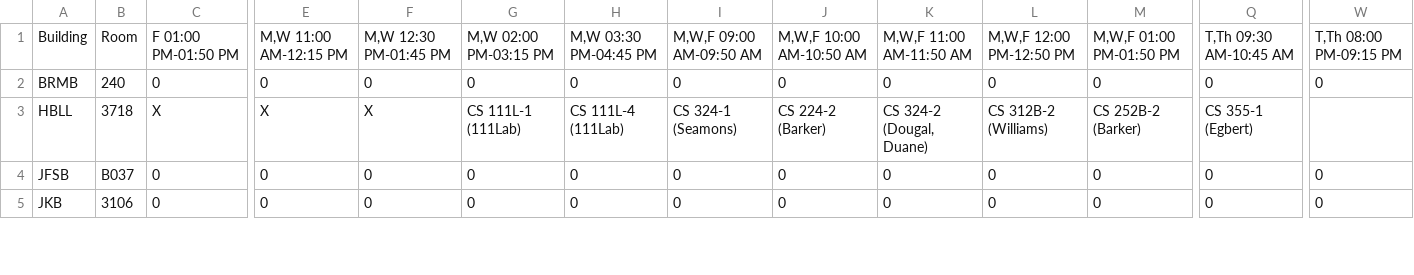
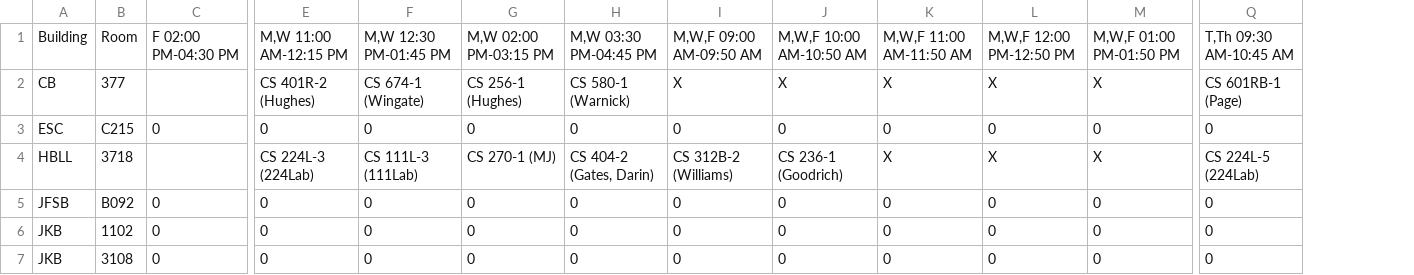
Before and after one commit to mjcleme/scheduling-public, a CSV file: room_schedule_Fall_2026.csv, drawn as a sheet; only a part is shown, gaps mark what is left out; removed rows and columns are numbered as before the commit, all else as after; rows hold the shown columns only; the diff covers the shown part only; the diff names each change by its address in the sheet, - before the commit and + after, or states it on an @@ line.

```diff
--- a/room_schedule_Fall_2026.csv
+++ b/room_schedule_Fall_2026.csv
-column W, rows 1-5: T,Th 08:00 PM-09:15 PM | 0 |  | 0 | 0
-C1: F 01:00 PM-01:50 PM
+C1: F 02:00 PM-04:30 PM
+row 2: CB | 377 |  | CS 401R-2 (Hughes) | CS 674-1 (Wingate) | CS 256-1 (Hughes) | CS 580-1 (Warnick) | X | X | X | X | X | CS 601RB-1 (Page)
-A3: BRMB
+A3: ESC
-B3: 240
+B3: C215
-C4: X
+C4: (empty)
-E4: X
+E4: CS 224L-3 (224Lab)
-F4: X
+F4: CS 111L-3 (111Lab)
-G4: CS 111L-1 (111Lab)
+G4: CS 270-1 (MJ)
-H4: CS 111L-4 (111Lab)
+H4: CS 404-2 (Gates, Darin)
-I4: CS 324-1 (Seamons)
+I4: CS 312B-2 (Williams)
-J4: CS 224-2 (Barker)
+J4: CS 236-1 (Goodrich)
-K4: CS 324-2 (Dougal, Duane)
+K4: X
-L4: CS 312B-2 (Williams)
+L4: X
-M4: CS 252B-2 (Barker)
+M4: X
-Q4: CS 355-1 (Egbert)
+Q4: CS 224L-5 (224Lab)
-B5: B037
+B5: B092
-B6: 3106
+B6: 1102
+row 7: JKB | 3108 | 0 | 0 | 0 | 0 | 0 | 0 | 0 | 0 | 0 | 0 | 0
```
Also changed, not shown: 2 removed rows and 61 edited cells elsewhere in this file, conflicts_Fall_2026.csv, room_schedule_Summer_2027.csv, 8 other files.
